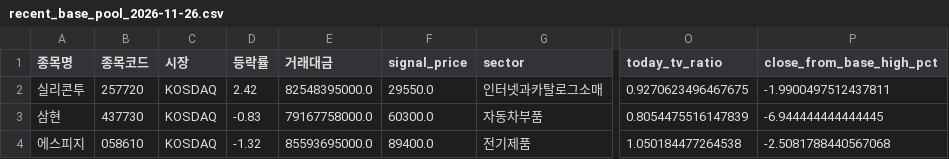
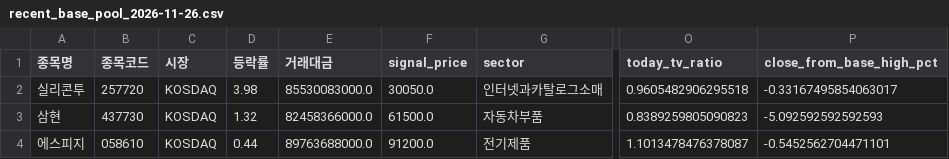
Before and after one commit to sunflowerofmine-afk/-, a CSV file: reports/recent_base_pool_2026-11-26.csv, drawn as a sheet; only a part is shown, gaps mark what is left out; the diff names each change by its address in the sheet, - before the commit and + after, or states it on an @@ line.

```diff
--- a/reports/recent_base_pool_2026-11-26.csv
+++ b/reports/recent_base_pool_2026-11-26.csv
-D2 (등락률): 2.42
+D2 (등락률): 3.98
-E2 (거래대금): 82548395000.0
+E2 (거래대금): 85530083000.0
-F2 (signal_price): 29550.0
+F2 (signal_price): 30050.0
-O2 (today_tv_ratio): 0.9270623496467675
+O2 (today_tv_ratio): 0.9605482906295518
-P2 (close_from_base_high_pct): -1.9900497512437811
+P2 (close_from_base_high_pct): -0.33167495854063017
-D3 (등락률): -0.83
+D3 (등락률): 1.32
-E3 (거래대금): 79167758000.0
+E3 (거래대금): 82458366000.0
-F3 (signal_price): 60300.0
+F3 (signal_price): 61500.0
-O3 (today_tv_ratio): 0.8054475516147839
+O3 (today_tv_ratio): 0.8389259805090823
-P3 (close_from_base_high_pct): -6.944444444444445
+P3 (close_from_base_high_pct): -5.092592592592593
-D4 (등락률): -1.32
+D4 (등락률): 0.44
-E4 (거래대금): 85593695000.0
+E4 (거래대금): 89763688000.0
-F4 (signal_price): 89400.0
+F4 (signal_price): 91200.0
-O4 (today_tv_ratio): 1.050184477264538
+O4 (today_tv_ratio): 1.1013478476378087
-P4 (close_from_base_high_pct): -2.5081788440567068
+P4 (close_from_base_high_pct): -0.5452562704471101
```
Also changed, not shown: data/market_history.csv, 8 other files.
